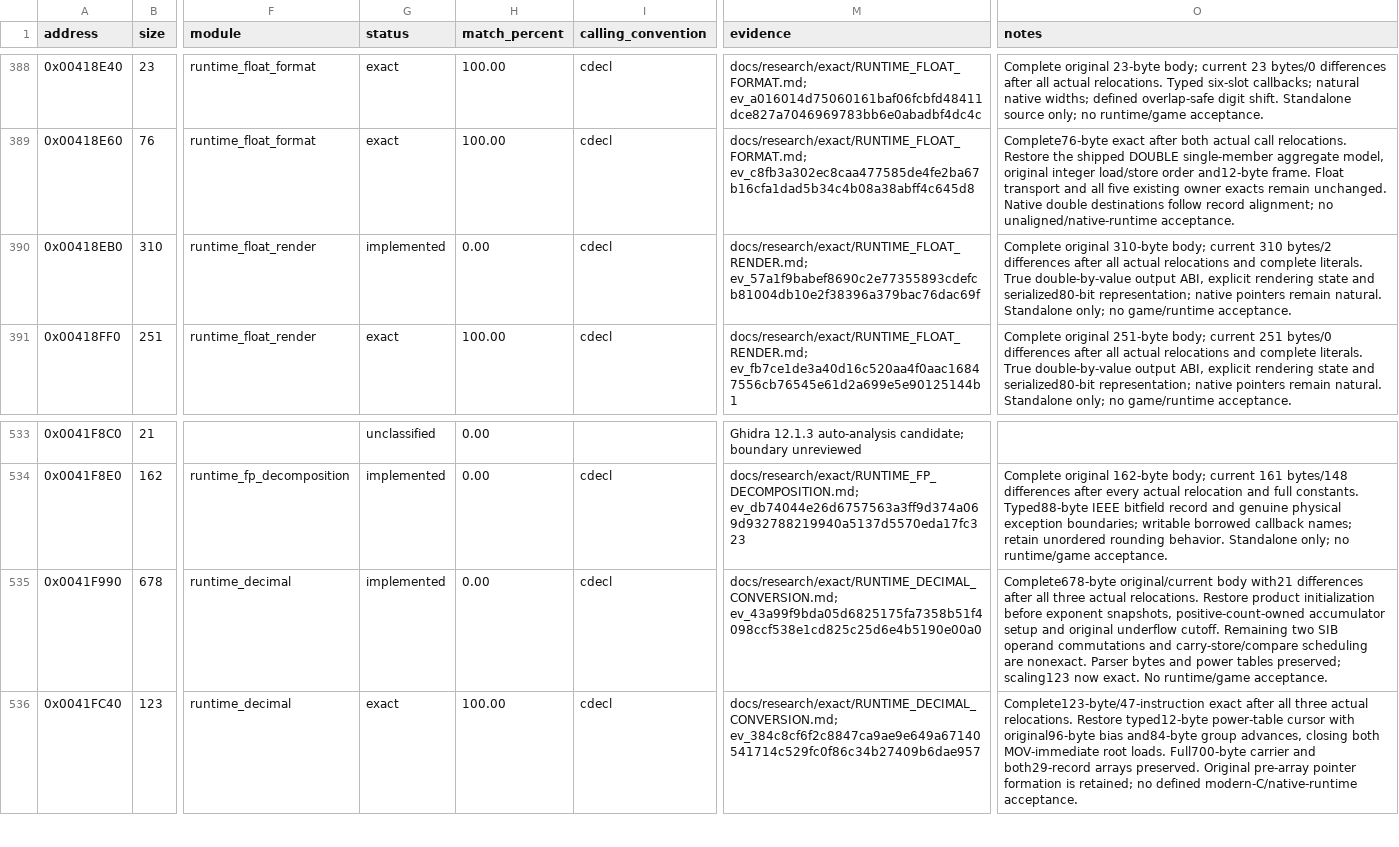
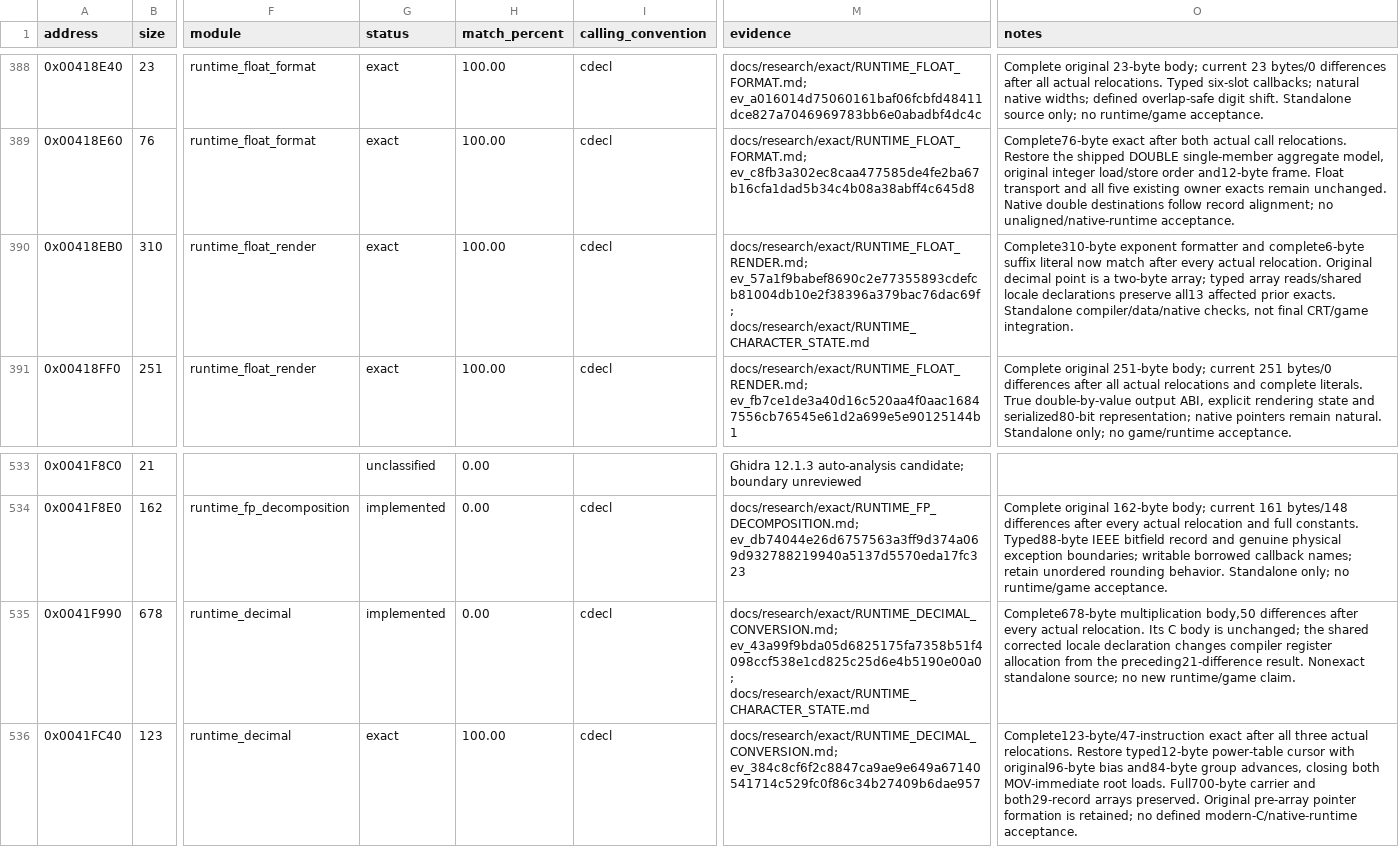
Before and after one commit to N0zoM1z0/dx-ball, a CSV file: config/functions.csv, drawn as a sheet; only a part is shown, gaps mark what is left out; the diff names each change by its address in the sheet, - before the commit and + after, or states it on an @@ line.

Commit message:
gpt-6.1-sol: restore character state and exact exponent formatting
Recover writable ctype and small locale storage as natural typed C: 534 complete bytes and both pointer bindings match. Preserve the real EOF slot, independent writable table pointers, two-byte decimal-point string and native size_t width.

Replace incompatible scalar decimal-point declarations with the shared array declaration and element-zero reads. Six stable owner compilations cover 19 complete functions. Exponent formatting now matches all 310 bytes and the complete suffix; all 13 affected prior exacts remain. Record the unchanged multiplication body emitting 50 rather than 21 differing positions through the corrected declaration context.

Reuse compiler products after old-envelope and local-label reader repairs, with scoped definitions, offsets and complete comparison evidence. Native/i686 compilation and 3,855 actual native classification/case checks pass. Reuse all outside-family products, retain all 249 semantic scopes, and share duplicate immutable snapshots. No full replay, new provider session or final CRT/game integration claim.

```diff
--- a/config/functions.csv
+++ b/config/functions.csv
-G390 (status): implemented
+G390 (status): exact
-H390 (match_percent): 0.00
+H390 (match_percent): 100.00
-M390 (evidence): docs/research/exact/RUNTIME_FLOAT_RENDER.md; ev_57a1f9babef8690c2e77355893cdefcb81004db10e2f38396a379bac76dac69f
+M390 (evidence): docs/research/exact/RUNTIME_FLOAT_RENDER.md; ev_57a1f9babef8690c2e77355893cdefcb81004db10e2f38396a379bac76dac69f; docs/research/exact/RUNTIME_CHARACTER_STATE.md
-O390 (notes): Complete original 310-byte body; current 310 bytes/2 differences after all actual relocations and complete literals. True double-by-value output ABI, explicit rendering state and serialized80-bit representation; native pointers remain natural. Standalone only; no game/runtime acceptance.
+O390 (notes): Complete310-byte exponent formatter and complete6-byte suffix literal now match after every actual relocation. Original decimal point is a two-byte array; typed array reads/shared locale declarations preserve all13 affected prior exacts. Standalone compiler/data/native checks, not final CRT/game integration.
-M535 (evidence): docs/research/exact/RUNTIME_DECIMAL_CONVERSION.md; ev_43a99f9bda05d6825175fa7358b51f4098ccf538e1cd825c25d6e4b5190e00a0
+M535 (evidence): docs/research/exact/RUNTIME_DECIMAL_CONVERSION.md; ev_43a99f9bda05d6825175fa7358b51f4098ccf538e1cd825c25d6e4b5190e00a0; docs/research/exact/RUNTIME_CHARACTER_STATE.md
-O535 (notes): Complete678-byte original/current body with21 differences after all three actual relocations. Restore product initialization before exponent snapshots, positive-count-owned accumulator setup and original underflow cutoff. Remaining two SIB operand commutations and carry-store/compare scheduling are nonexact. Parser bytes and power tables preserved; scaling123 now exact. No runtime/game acceptance.
+O535 (notes): Complete678-byte multiplication body,50 differences after every actual relocation. Its C body is unchanged; the shared corrected locale declaration changes compiler register allocation from the preceding21-difference result. Nonexact standalone source; no new runtime/game claim.
```
Also changed, not shown: config/implemented.csv, config/matches.csv, 19 other files.
